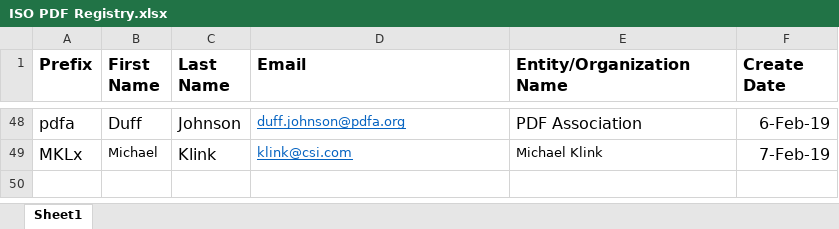
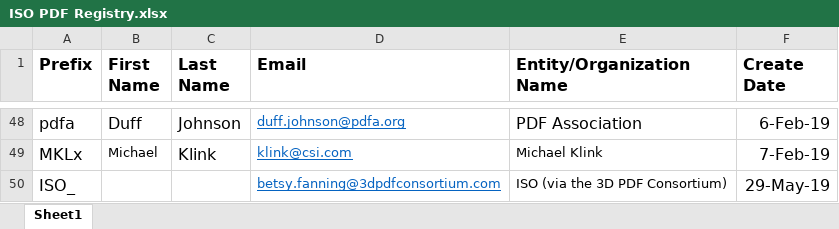
Before and after one commit to adobe/pdf-names-list, an Excel workbook: ISO PDF Registry.xlsx, sheet Sheet1, drawn as a sheet; only a part is shown, gaps mark what is left out; values as stored, in another font and other column widths than the file's, no borders; the diff names each change by its address in the sheet, - before the commit and + after, or states it on an @@ line.

Commit message:
Moved the ISO_ prefix from the Adobe document to here while transferring ownership to ISO & 3DPDF Consortium

```diff
--- a/ISO PDF Registry.xlsx (sheet Sheet1)
+++ b/ISO PDF Registry.xlsx (sheet Sheet1)
+row 50: ISO_ |  |  | betsy.fanning@3dpdfconsortium.com | ISO (via the 3D PDF Consortium) | 29-May-19
```
